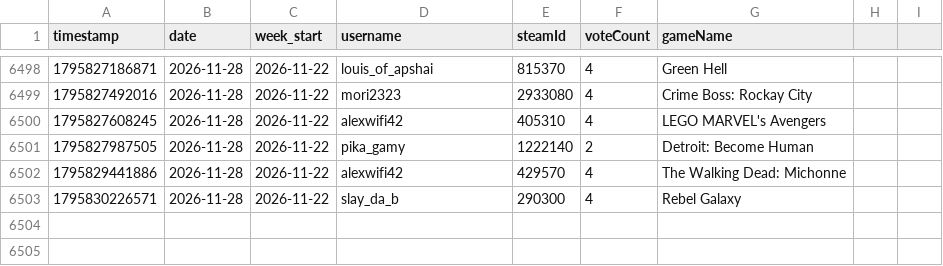
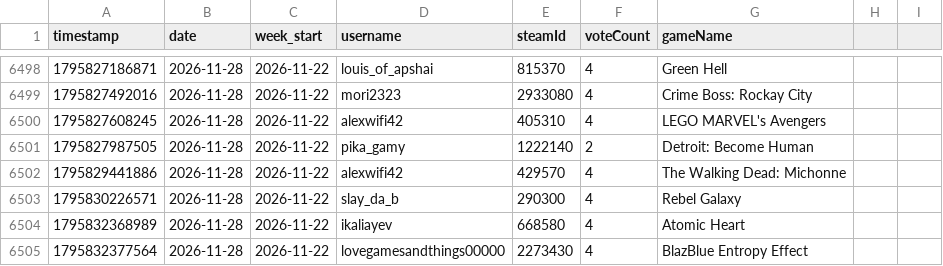
Before and after one commit to zosky/zoskyCube-archive, a CSV file: data/gauntlet-votes-2026-11.csv, drawn as a sheet; only a part is shown, gaps mark what is left out; the diff names each change by its address in the sheet, - before the commit and + after, or states it on an @@ line.

```diff
--- a/data/gauntlet-votes-2026-11.csv
+++ b/data/gauntlet-votes-2026-11.csv
+row 6504: 1795832368989 | 2026-11-28 | 2026-11-22 | ikaliayev | 668580 | 4 | Atomic Heart
+row 6505: 1795832377564 | 2026-11-28 | 2026-11-22 | lovegamesandthings00000 | 2273430 | 4 | BlazBlue Entropy Effect
```
Also changed, not shown: data/bootloop-sessions-2026-11.csv, data/store-2026-11.csv, 3 other files.
